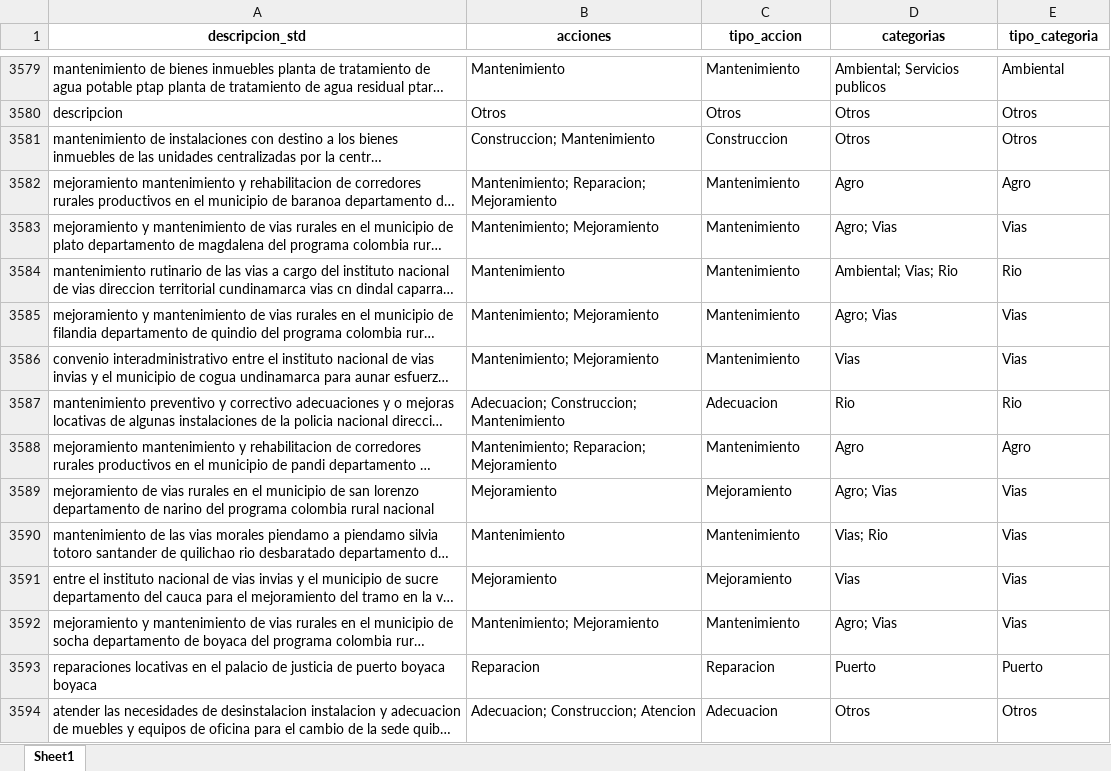
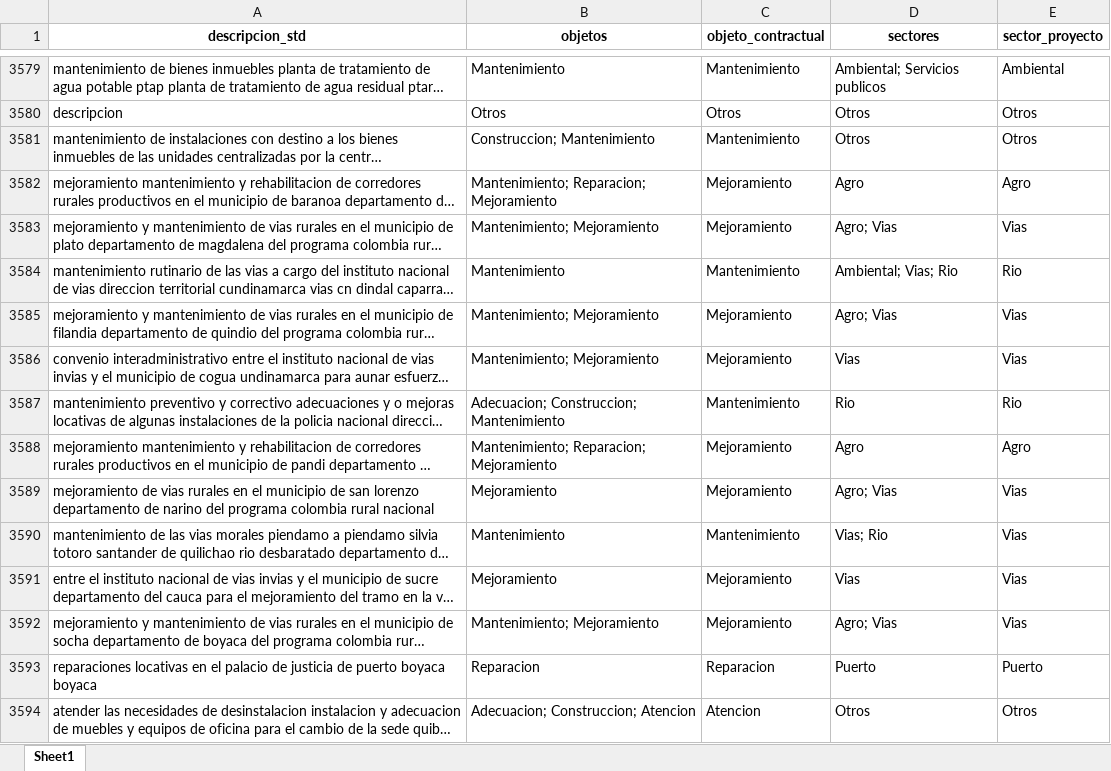
Before and after one commit to DaniellaGuerra6/TAREA_ENTIDADES, an Excel workbook: data/02_text/Categoria.xlsx, sheet Sheet1, drawn as a sheet; only a part is shown, gaps mark what is left out; long unchanged cells end in …; values as stored, in another font and other column widths than the file's, no borders; the diff covers the shown part only; the diff names each change by its address in the sheet, - before the commit and + after, or states it on an @@ line.

```diff
--- a/data/02_text/Categoria.xlsx (sheet Sheet1)
+++ b/data/02_text/Categoria.xlsx (sheet Sheet1)
-B1: acciones
+B1: objetos
-C1: tipo_accion
+C1: objeto_contractual
-D1: categorias
+D1: sectores
-E1: tipo_categoria
+E1: sector_proyecto
-C3581 (objeto_contractual): Construccion
+C3581 (objeto_contractual): Mantenimiento
-C3582:C3583 (objeto_contractual): Mantenimiento
+C3582:C3583 (objeto_contractual): Mejoramiento
-C3585:C3586 (objeto_contractual): Mantenimiento
+C3585:C3586 (objeto_contractual): Mejoramiento
-C3587 (objeto_contractual): Adecuacion
+C3587 (objeto_contractual): Mantenimiento
-C3588 (objeto_contractual): Mantenimiento
+C3588 (objeto_contractual): Mejoramiento
-C3592 (objeto_contractual): Mantenimiento
+C3592 (objeto_contractual): Mejoramiento
-C3594 (objeto_contractual): Adecuacion
+C3594 (objeto_contractual): Atencion
```
Also changed, not shown: 1962 edited cells elsewhere in this sheet, data/02_text/TEXTO_1.xlsx, data/02_text/TEXTO_2.xlsx, 10 other files.
